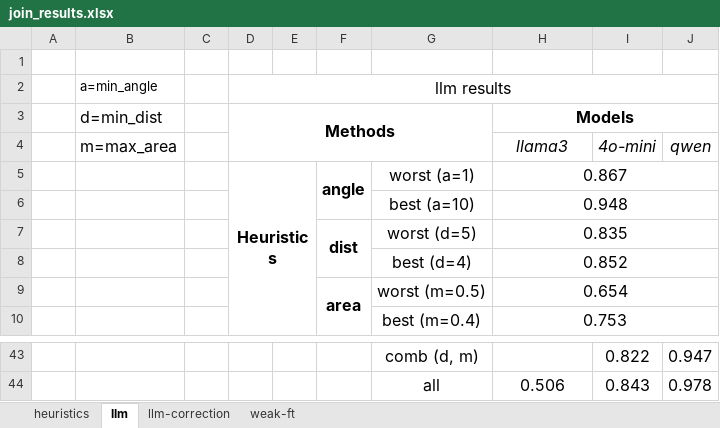
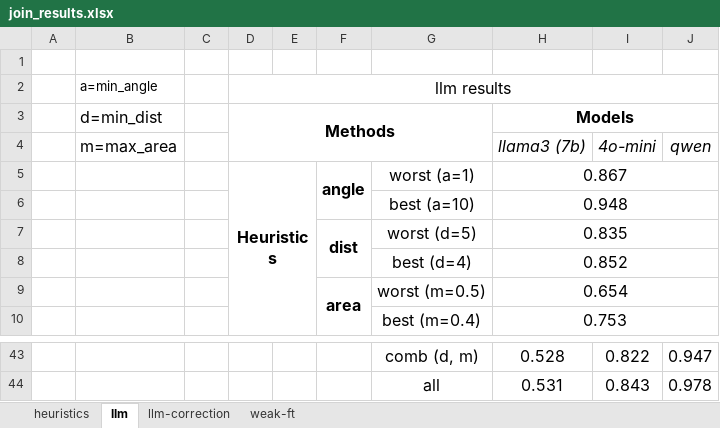
Before and after one commit to BeanHam/2024-spatial-data-integration, an Excel workbook: misc/join_results.xlsx, sheet llm, drawn as a sheet; only a part is shown, gaps mark what is left out; values as stored, in another font and other column widths than the file's, no borders; conditional formats not drawn; the diff covers the shown part only; the diff names each change by its address in the sheet, - before the commit and + after, or states it on an @@ line.

```diff
--- a/misc/join_results.xlsx (sheet llm)
+++ b/misc/join_results.xlsx (sheet llm)
-H4 (Models): llama3
+H4 (Models): llama3 (7b)
-H43 (Models): (empty)
+H43 (Models): 0.528
-H44 (Models): 0.506
+H44 (Models): 0.531
```
Also changed, not shown: 13 edited cells elsewhere in this sheet, sheet llm-correction, misc/union_results.xlsx, 26 other files.
